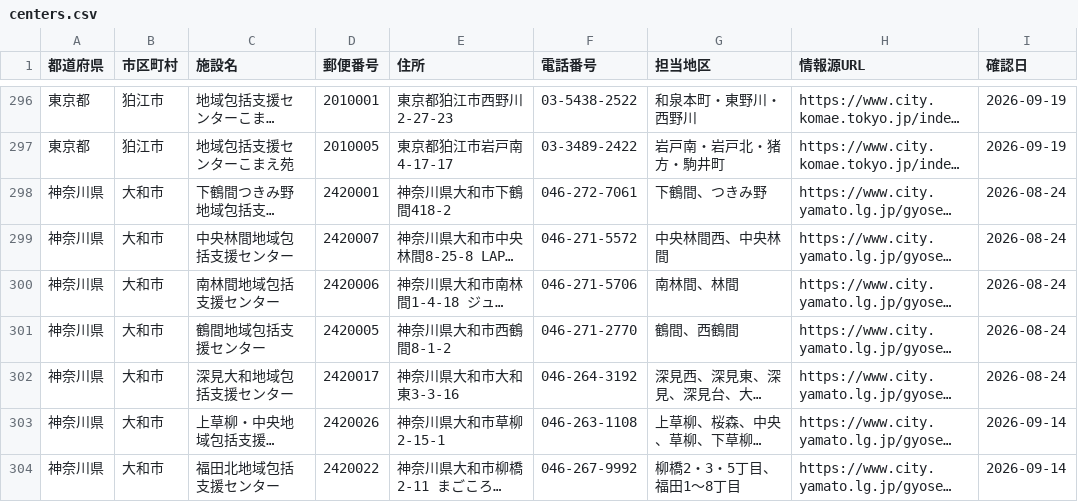
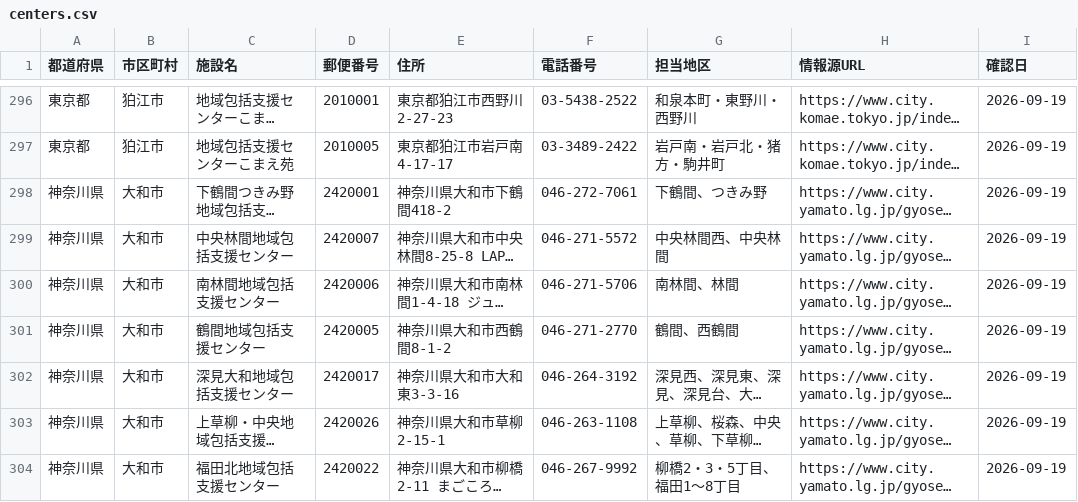
Before and after one commit to shuumeg/holly-village-app, a CSV file: data/centers.csv, drawn as a sheet; only a part is shown, gaps mark what is left out; long unchanged cells end in …; the diff covers the shown part only; the diff names each change by its address in the sheet, - before the commit and + after, or states it on an @@ line.

```diff
--- a/data/centers.csv
+++ b/data/centers.csv
-I298:I302 (確認日): 2026-08-24
+I298:I302 (確認日): 2026-09-19
-I303:I304 (確認日): 2026-09-14
+I303:I304 (確認日): 2026-09-19
```
Also changed, not shown: 77 edited cells elsewhere in this file, data/centers_import.csv.
